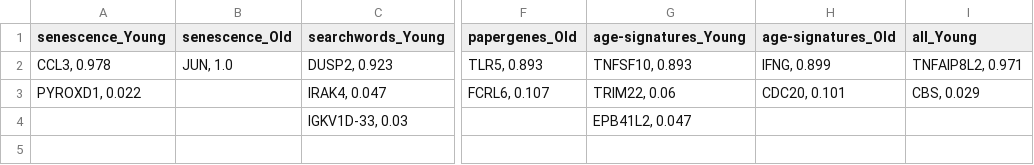
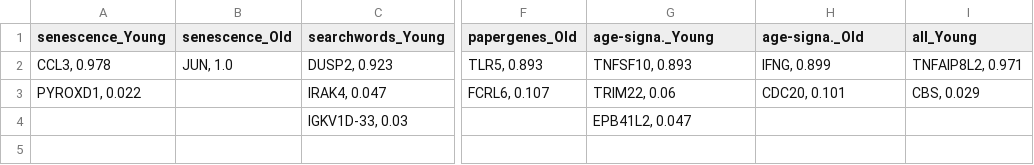
Before and after one commit to YE-Hordijk/Age_and_Inflammation_Related_genes_analysis, a CSV file: FinalResults/GenelistGradientTables/CompareOutliers_MLresults_DT.csv, drawn as a sheet; only a part is shown, gaps mark what is left out; the diff names each change by its address in the sheet, - before the commit and + after, or states it on an @@ line.

```diff
--- a/FinalResults/GenelistGradientTables/CompareOutliers_MLresults_DT.csv
+++ b/FinalResults/GenelistGradientTables/CompareOutliers_MLresults_DT.csv
-G1: age-signatures_Young
+G1: age-signa._Young
-H1: age-signatures_Old
+H1: age-signa._Old
```
Also changed, not shown: FinalResults/CombinedGenelists!/DT.csv, FinalResults/CombinedGenelists!/RF-SVM-DT_Venn.csv, 24 other files.
